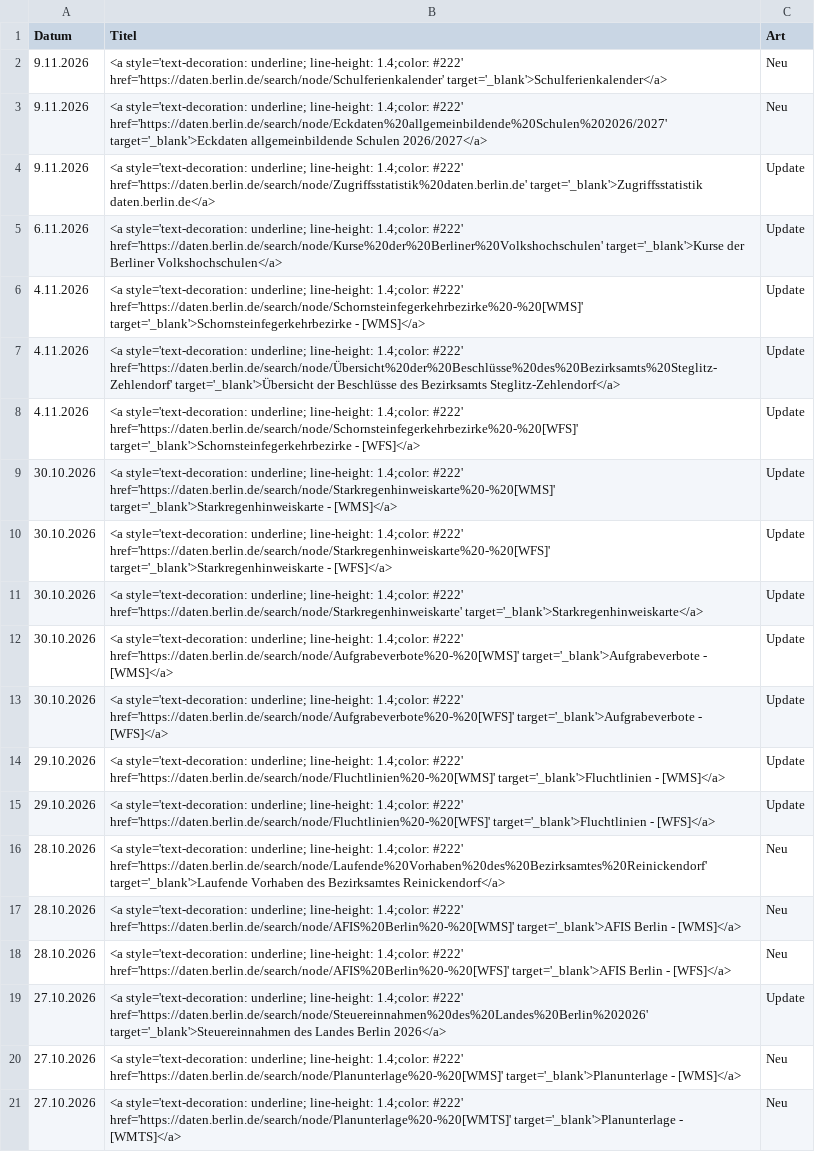
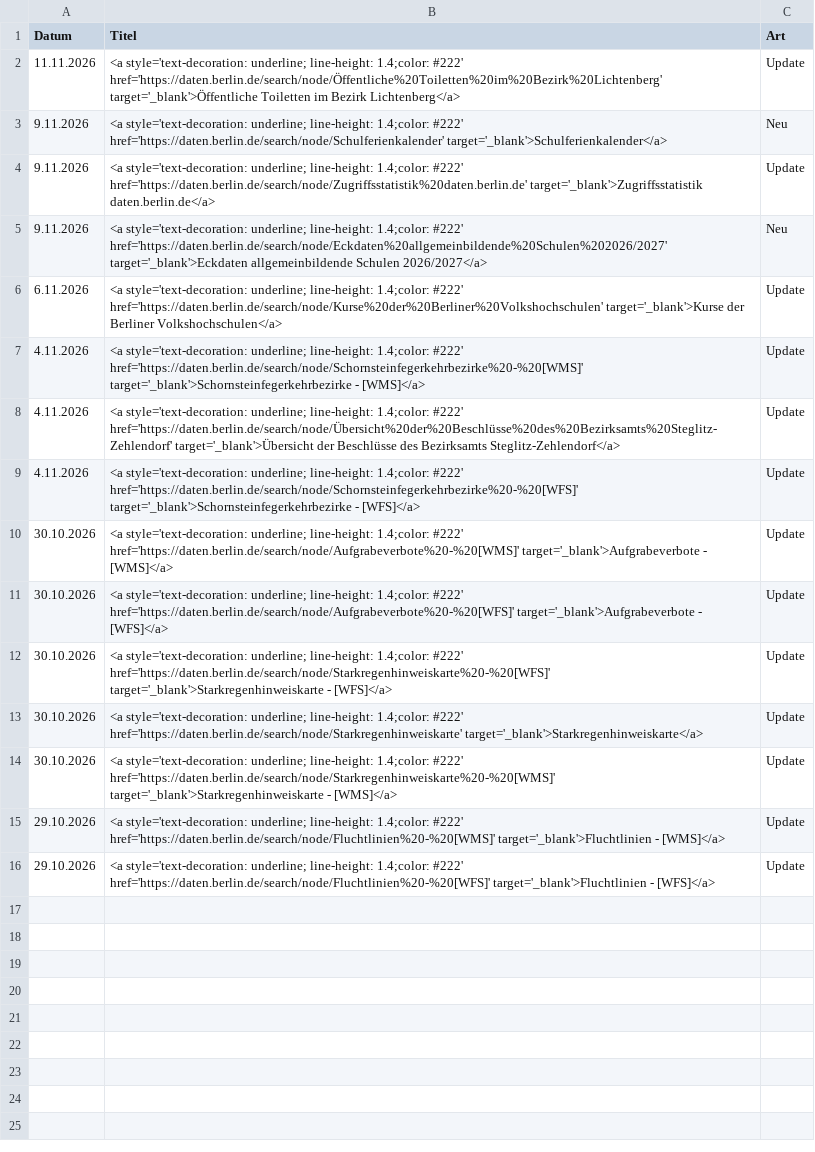
Before and after one commit to technologiestiftung/odis-datenportal-uebersicht, a CSV file: data/overviewDays.csv, drawn as a sheet.

```diff
--- a/data/overviewDays.csv
+++ b/data/overviewDays.csv
@@ -1,5 +1,6 @@
 Datum,Titel,Art
+11.11.2026,<a style='text-decoration: underline; line-height: 1.4;color: #222' href='https://daten.berlin.de/search/node/Öffentliche%20Toiletten%20im%20Bezirk%20Lichtenberg' target='_blank'>Öffentliche Toiletten im Bezirk Lichtenberg</a>,Update
 9.11.2026,<a style='text-decoration: underline; line-height: 1.4;color: #222' href='https://daten.berlin.de/search/node/Schulferienkalender' target='_blank'>Schulferienkalender</a>,Neu
+9.11.2026,<a style='text-decoration: underline; line-height: 1.4;color: #222' href='https://daten.berlin.de/search/node/Zugriffsstatistik%20daten.berlin.de' target='_blank'>Zugriffsstatistik daten.berlin.de</a>,Update
 9.11.2026,<a style='text-decoration: underline; line-height: 1.4;color: #222' href='https://daten.berlin.de/search/node/Eckdaten%20allgemeinbildende%20Schulen%202026/2027' target='_blank'>Eckdaten allgemeinbildende Schulen 2026/2027</a>,Neu
-9.11.2026,<a style='text-decoration: underline; line-height: 1.4;color: #222' href='https://daten.berlin.de/search/node/Zugriffsstatistik%20daten.berlin.de' target='_blank'>Zugriffsstatistik daten.berlin.de</a>,Update
 6.11.2026,<a style='text-decoration: underline; line-height: 1.4;color: #222' href='https://daten.berlin.de/search/node/Kurse%20der%20Berliner%20Volkshochschulen' target='_blank'>Kurse der Berliner Volkshochschulen</a>,Update
@@ -8,14 +9,8 @@ Datum,Titel,Art
 4.11.2026,<a style='text-decoration: underline; line-height: 1.4;color: #222' href='https://daten.berlin.de/search/node/Schornsteinfegerkehrbezirke%20-%20[WFS]' target='_blank'>Schornsteinfegerkehrbezirke - [WFS]</a>,Update
-30.10.2026,<a style='text-decoration: underline; line-height: 1.4;color: #222' href='https://daten.berlin.de/search/node/Starkregenhinweiskarte%20-%20[WMS]' target='_blank'>Starkregenhinweiskarte - [WMS]</a>,Update
+30.10.2026,<a style='text-decoration: underline; line-height: 1.4;color: #222' href='https://daten.berlin.de/search/node/Aufgrabeverbote%20-%20[WMS]' target='_blank'>Aufgrabeverbote - [WMS]</a>,Update
+30.10.2026,<a style='text-decoration: underline; line-height: 1.4;color: #222' href='https://daten.berlin.de/search/node/Aufgrabeverbote%20-%20[WFS]' target='_blank'>Aufgrabeverbote - [WFS]</a>,Update
 30.10.2026,<a style='text-decoration: underline; line-height: 1.4;color: #222' href='https://daten.berlin.de/search/node/Starkregenhinweiskarte%20-%20[WFS]' target='_blank'>Starkregenhinweiskarte - [WFS]</a>,Update
 30.10.2026,<a style='text-decoration: underline; line-height: 1.4;color: #222' href='https://daten.berlin.de/search/node/Starkregenhinweiskarte' target='_blank'>Starkregenhinweiskarte</a>,Update
-30.10.2026,<a style='text-decoration: underline; line-height: 1.4;color: #222' href='https://daten.berlin.de/search/node/Aufgrabeverbote%20-%20[WMS]' target='_blank'>Aufgrabeverbote - [WMS]</a>,Update
-30.10.2026,<a style='text-decoration: underline; line-height: 1.4;color: #222' href='https://daten.berlin.de/search/node/Aufgrabeverbote%20-%20[WFS]' target='_blank'>Aufgrabeverbote - [WFS]</a>,Update
+30.10.2026,<a style='text-decoration: underline; line-height: 1.4;color: #222' href='https://daten.berlin.de/search/node/Starkregenhinweiskarte%20-%20[WMS]' target='_blank'>Starkregenhinweiskarte - [WMS]</a>,Update
 29.10.2026,<a style='text-decoration: underline; line-height: 1.4;color: #222' href='https://daten.berlin.de/search/node/Fluchtlinien%20-%20[WMS]' target='_blank'>Fluchtlinien - [WMS]</a>,Update
 29.10.2026,<a style='text-decoration: underline; line-height: 1.4;color: #222' href='https://daten.berlin.de/search/node/Fluchtlinien%20-%20[WFS]' target='_blank'>Fluchtlinien - [WFS]</a>,Update
-28.10.2026,<a style='text-decoration: underline; line-height: 1.4;color: #222' href='https://daten.berlin.de/search/node/Laufende%20Vorhaben%20des%20Bezirksamtes%20Reinickendorf' target='_blank'>Laufende Vorhaben des Bezirksamtes Reinickendorf</a>,Neu
-28.10.2026,<a style='text-decoration: underline; line-height: 1.4;color: #222' href='https://daten.berlin.de/search/node/AFIS%20Berlin%20-%20[WMS]' target='_blank'>AFIS Berlin - [WMS]</a>,Neu
-28.10.2026,<a style='text-decoration: underline; line-height: 1.4;color: #222' href='https://daten.berlin.de/search/node/AFIS%20Berlin%20-%20[WFS]' target='_blank'>AFIS Berlin - [WFS]</a>,Neu
-27.10.2026,<a style='text-decoration: underline; line-height: 1.4;color: #222' href='https://daten.berlin.de/search/node/Steuereinnahmen%20des%20Landes%20Berlin%202026' target='_blank'>Steuereinnahmen des Landes Berlin 2026</a>,Update
-27.10.2026,<a style='text-decoration: underline; line-height: 1.4;color: #222' href='https://daten.berlin.de/search/node/Planunterlage%20-%20[WMS]' target='_blank'>Planunterlage - [WMS]</a>,Neu
-27.10.2026,<a style='text-decoration: underline; line-height: 1.4;color: #222' href='https://daten.berlin.de/search/node/Planunterlage%20-%20[WMTS]' target='_blank'>Planunterlage - [WMTS]</a>,Neu
```
Also changed, not shown: 1 other file.
